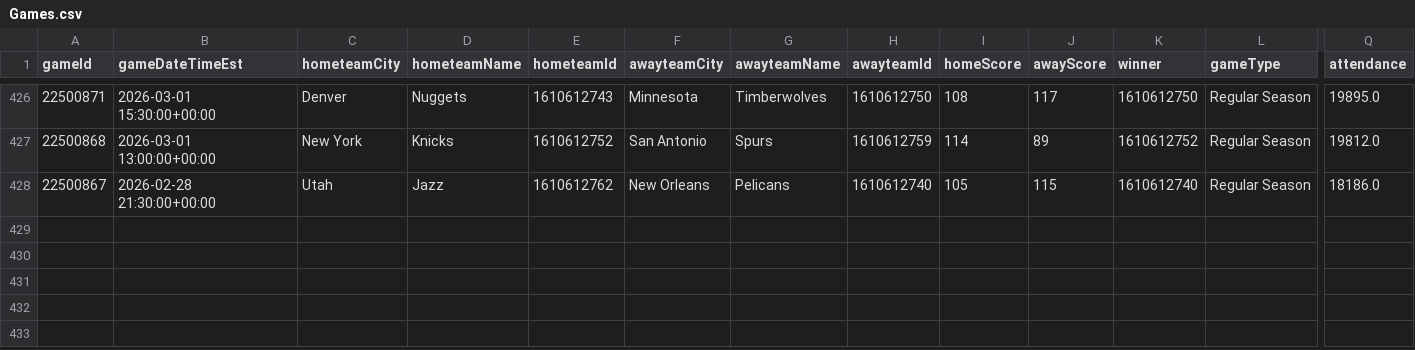
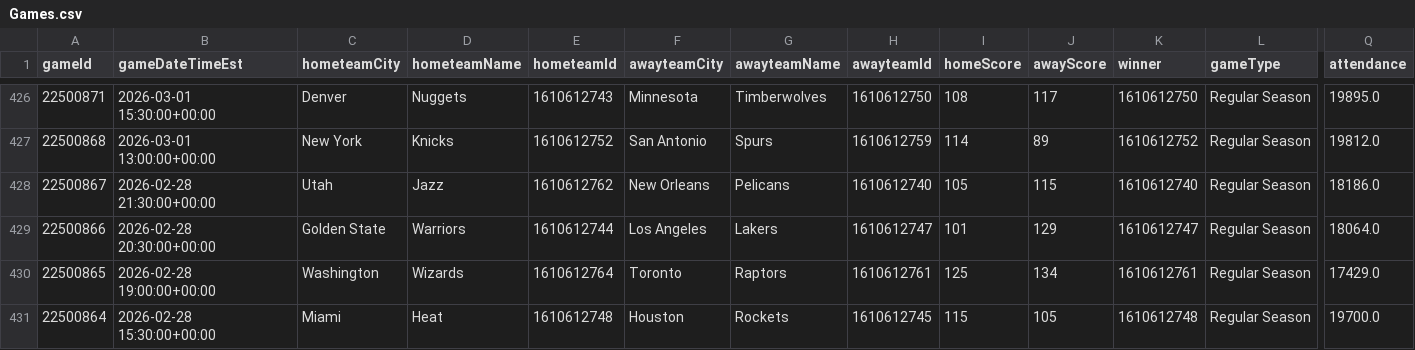
Before and after one commit to mina-p1/Open-Bet, a CSV file: backend/data/box_scores/Games.csv, drawn as a sheet; only a part is shown, gaps mark what is left out; rows hold the shown columns only; the diff names each change by its address in the sheet, - before the commit and + after, or states it on an @@ line.

```diff
--- a/backend/data/box_scores/Games.csv
+++ b/backend/data/box_scores/Games.csv
+row 429: 22500866 | 2026-02-28 20:30:00+00:00 | Golden State | Warriors | 1610612744 | Los Angeles | Lakers | 1610612747 | 101 | 129 | 1610612747 | Regular Season | 18064.0
+row 430: 22500865 | 2026-02-28 19:00:00+00:00 | Washington | Wizards | 1610612764 | Toronto | Raptors | 1610612761 | 125 | 134 | 1610612761 | Regular Season | 17429.0
+row 431: 22500864 | 2026-02-28 15:30:00+00:00 | Miami | Heat | 1610612748 | Houston | Rockets | 1610612745 | 115 | 105 | 1610612748 | Regular Season | 19700.0
```
Also changed, not shown: backend/data/box_scores/TeamStatistics.csv, 3 other files.
